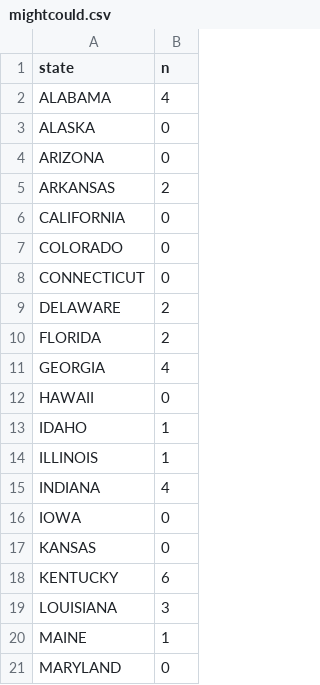
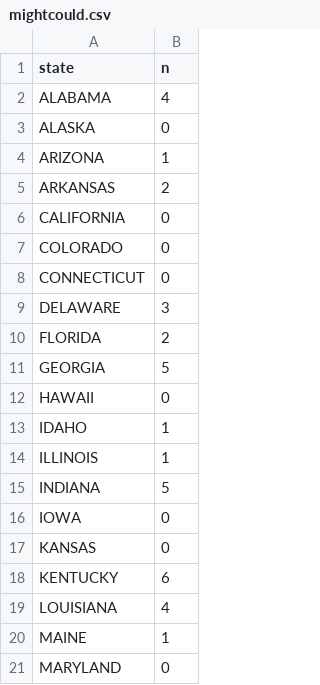
Before and after one commit to itsc222/chat-gpt-us-state-dialectology, a CSV file: qgis_mapping_dfs/mightcould.csv, drawn as a sheet; only a part is shown; the diff covers the shown part only.

```diff
--- a/qgis_mapping_dfs/mightcould.csv
+++ b/qgis_mapping_dfs/mightcould.csv
@@ -3,3 +3,3 @@ ALABAMA,4
 ALASKA,0
-ARIZONA,0
+ARIZONA,1
 ARKANSAS,2
@@ -8,5 +8,5 @@ COLORADO,0
 CONNECTICUT,0
-DELAWARE,2
+DELAWARE,3
 FLORIDA,2
-GEORGIA,4
+GEORGIA,5
 HAWAII,0
@@ -14,3 +14,3 @@ IDAHO,1
 ILLINOIS,1
-INDIANA,4
+INDIANA,5
 IOWA,0
@@ -18,3 +18,3 @@ KANSAS,0
 KENTUCKY,6
-LOUISIANA,3
+LOUISIANA,4
 MAINE,1
```
Also changed, not shown: 5 edited cells elsewhere in this file, qgis_mapping_dfs/mono.csv, qgis_mapping_dfs/ncs.csv, 4 other files.
